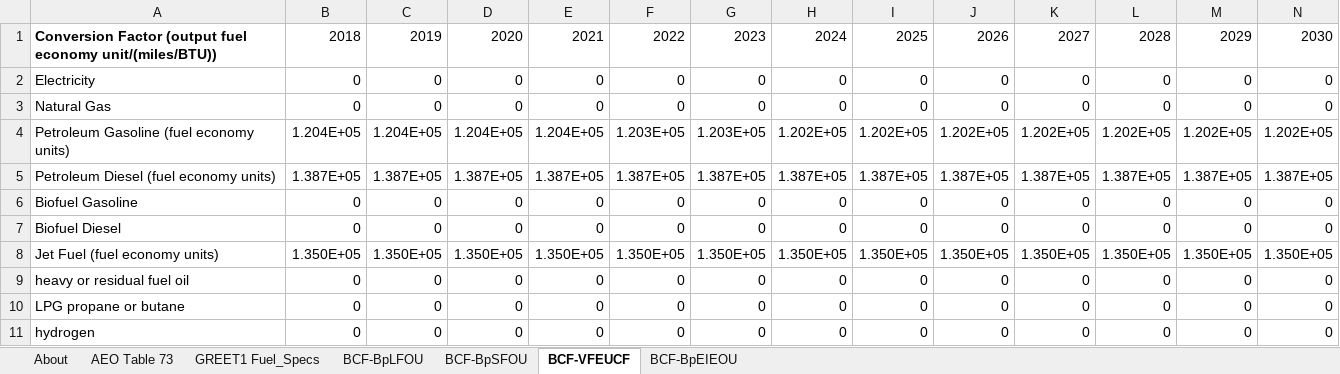
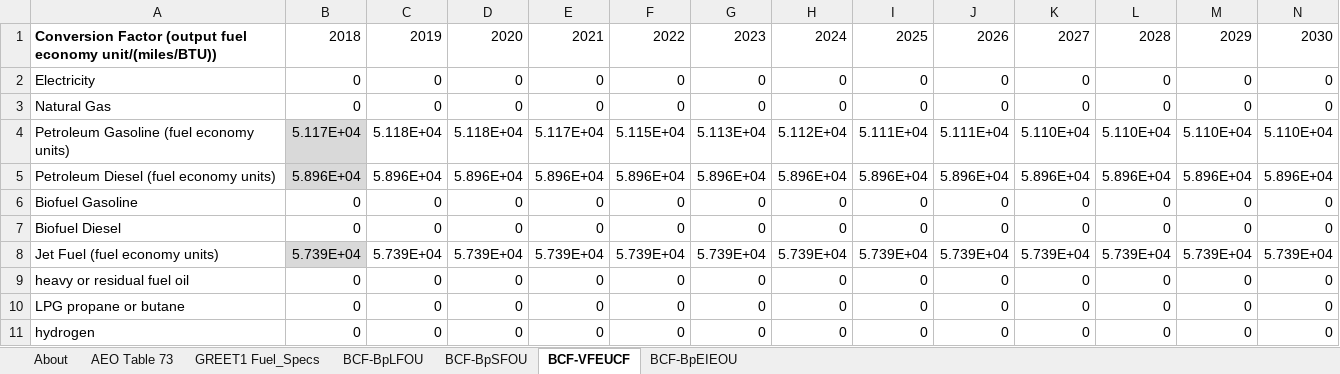
Before and after one commit to EnergyInnovation/eps-canada, an Excel workbook: InputData/web-app/BCF/BTU Conversion Factors.xlsx, sheet BCF-VFEUCF, drawn as a sheet; only a part is shown; values as stored, in another font and other column widths than the file's, no borders; removed rows and columns are numbered as before the commit, all else as after; rows hold the shown columns only; the diff names each change by its address in the sheet, - before the commit and + after, or states it on an @@ line.

```diff
--- a/InputData/web-app/BCF/BTU Conversion Factors.xlsx (sheet BCF-VFEUCF)
+++ b/InputData/web-app/BCF/BTU Conversion Factors.xlsx (sheet BCF-VFEUCF)
-row 4: Petroleum Gasoline (fuel economy units) | 1.204E+05 | 1.204E+05 | 1.204E+05 | 1.204E+05 | 1.203E+05 | 1.203E+05 | 1.202E+05 | 1.202E+05 | 1.202E+05 | 1.202E+05 | 1.202E+05 | 1.202E+05 | 1.202E+05
-row 5: Petroleum Diesel (fuel economy units) | 1.387E+05 | 1.387E+05 | 1.387E+05 | 1.387E+05 | 1.387E+05 | 1.387E+05 | 1.387E+05 | 1.387E+05 | 1.387E+05 | 1.387E+05 | 1.387E+05 | 1.387E+05 | 1.387E+05
+row 4: Petroleum Gasoline (fuel economy units) | 5.117E+04 | 5.118E+04 | 5.118E+04 | 5.117E+04 | 5.115E+04 | 5.113E+04 | 5.112E+04 | 5.111E+04 | 5.111E+04 | 5.110E+04 | 5.110E+04 | 5.110E+04 | 5.110E+04
+row 5: Petroleum Diesel (fuel economy units) | 5.896E+04 | 5.896E+04 | 5.896E+04 | 5.896E+04 | 5.896E+04 | 5.896E+04 | 5.896E+04 | 5.896E+04 | 5.896E+04 | 5.896E+04 | 5.896E+04 | 5.896E+04 | 5.896E+04
-row 8: Jet Fuel (fuel economy units) | 1.350E+05 | 1.350E+05 | 1.350E+05 | 1.350E+05 | 1.350E+05 | 1.350E+05 | 1.350E+05 | 1.350E+05 | 1.350E+05 | 1.350E+05 | 1.350E+05 | 1.350E+05 | 1.350E+05
+row 8: Jet Fuel (fuel economy units) | 5.739E+04 | 5.739E+04 | 5.739E+04 | 5.739E+04 | 5.739E+04 | 5.739E+04 | 5.739E+04 | 5.739E+04 | 5.739E+04 | 5.739E+04 | 5.739E+04 | 5.739E+04 | 5.739E+04
```
Also changed, not shown: sheet BCF-BpLFOU, sheet About, sheet BCF-BpSFOU, sheet BCF-BpEIEOU, formulas that keep their value, InputData/web-app/BpTPEU/BTU per Total Primary Energy Unit.xlsx, InputData/web-app/CDCF/Cargo Dist Conversion Factors.xlsx, 14 other files.
